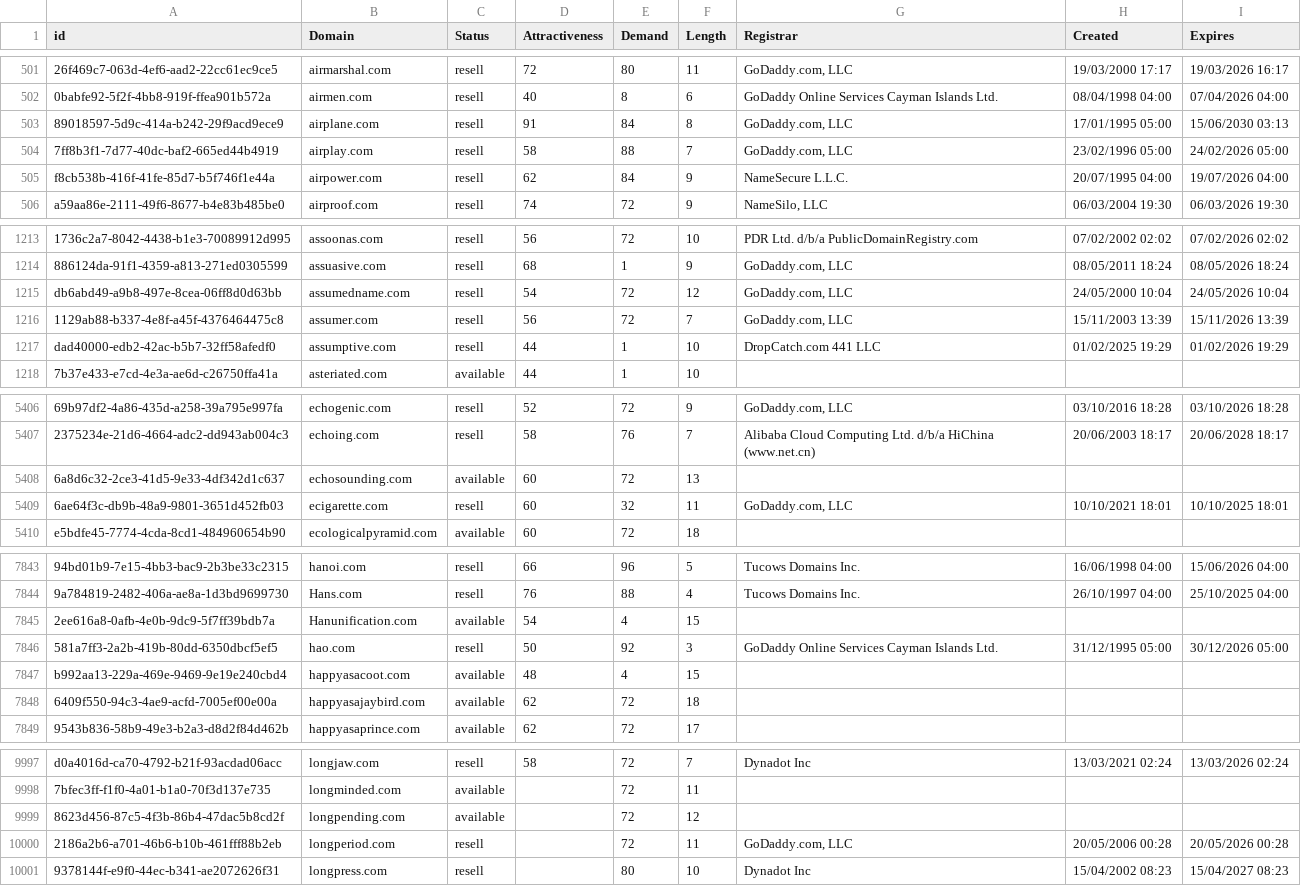
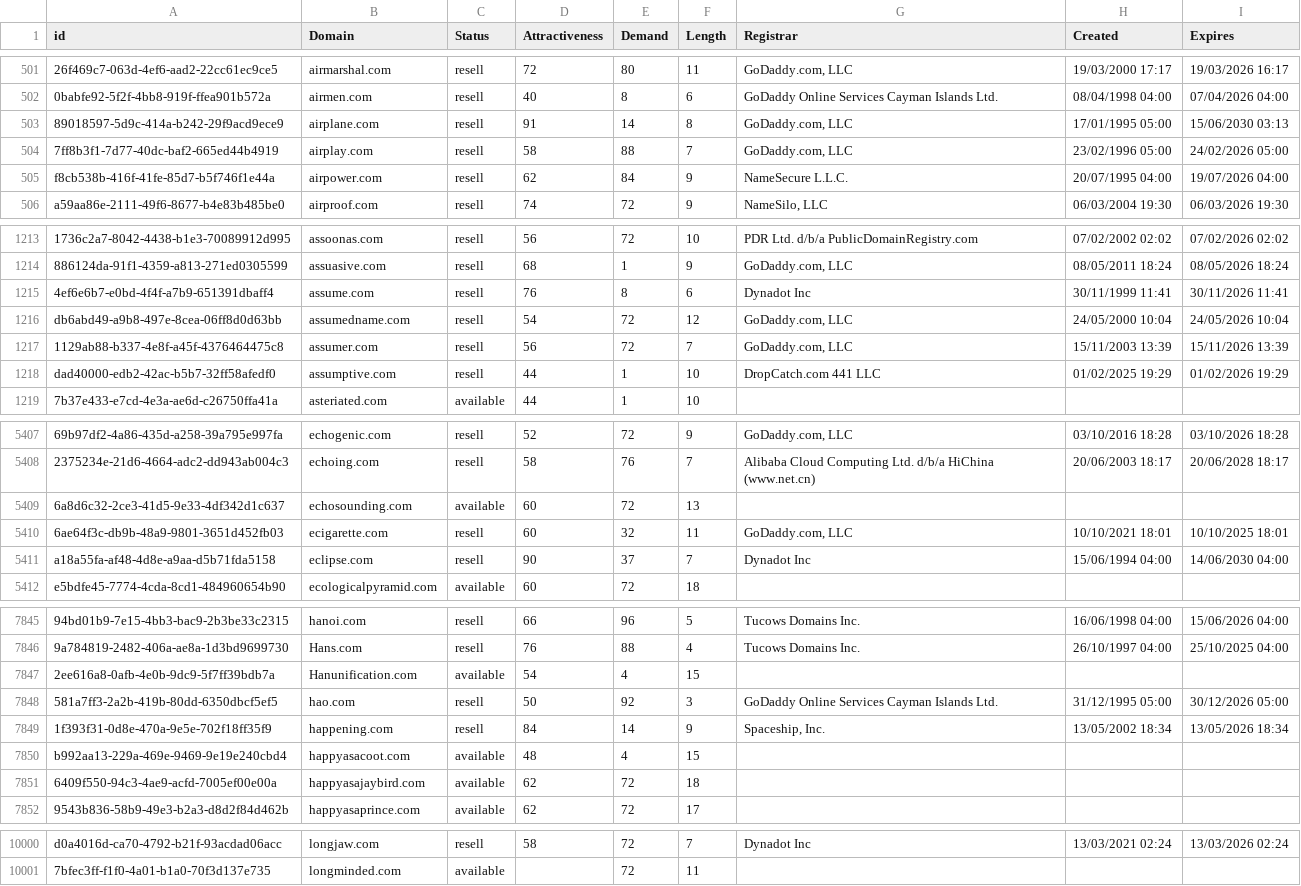
Before and after one commit to UniqueDomains/com-oneword-domains, a CSV file: com.csv, drawn as a sheet; only a part is shown, gaps mark what is left out; removed rows and columns are numbered as before the commit, all else as after; the diff covers the shown part only; the diff names each change by its address in the sheet, - before the commit and + after, or states it on an @@ line.

Commit message:
Domains update

```diff
--- a/com.csv
+++ b/com.csv
-E503 (Demand): 84
+E503 (Demand): 14
+row 1215: 4ef6e6b7-e0bd-4f4f-a7b9-651391dbaff4 | assume.com | resell | 76 | 8 | 6 | Dynadot Inc | 30/11/1999 11:41 | 30/11/2026 11:41
+row 5411: a18a55fa-af48-4d8e-a9aa-d5b71fda5158 | eclipse.com | resell | 90 | 37 | 7 | Dynadot Inc | 15/06/1994 04:00 | 14/06/2030 04:00
+row 7849: 1f393f31-0d8e-470a-9e5e-702f18ff35f9 | happening.com | resell | 84 | 14 | 9 | Spaceship, Inc. | 13/05/2002 18:34 | 13/05/2026 18:34
-row 9999: 8623d456-87c5-4f3b-86b4-47dac5b8cd2f | longpending.com | available |  | 72 | 12
-row 10000: 2186a2b6-a701-46b6-b10b-461fff88b2eb | longperiod.com | resell |  | 72 | 11 | GoDaddy.com, LLC | 20/05/2006 00:28 | 20/05/2026 00:28
-row 10001: 9378144f-e9f0-44ec-b341-ae2072626f31 | longpress.com | resell |  | 80 | 10 | Dynadot Inc | 15/04/2002 08:23 | 15/04/2027 08:23
```
Also changed, not shown: 8 edited cells elsewhere in this file, 2 other files.
